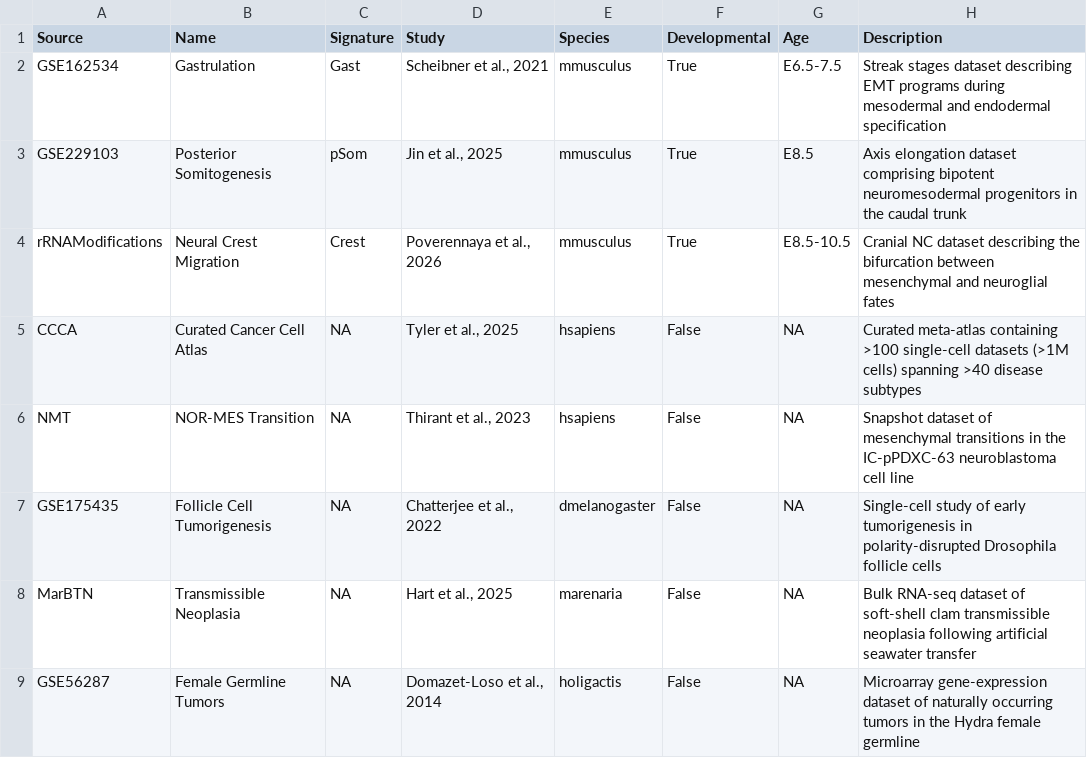
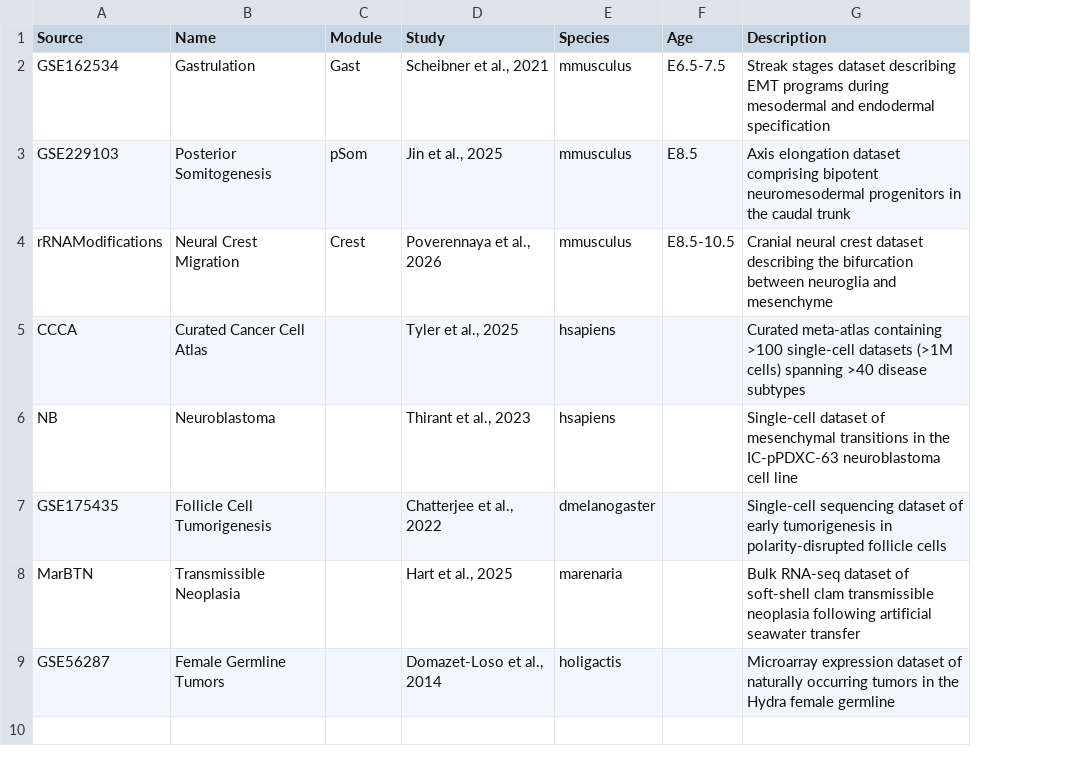
Before and after one commit to calebclayreagor/EMToolbox, a CSV file: data/summary.csv, drawn as a sheet; removed rows and columns are numbered as before the commit, all else as after; the diff names each change by its address in the sheet, - before the commit and + after, or states it on an @@ line.

```diff
--- a/data/summary.csv
+++ b/data/summary.csv
-column F (Developmental), rows 2-5: True | True | True | False; rows 7-9: all False
-C1: Signature
+C1: Module
-G4 (Description): Cranial NC dataset describing the bifurcation between mesenchymal and neuroglial fates
+G4 (Description): Cranial neural crest dataset describing the bifurcation between neuroglia and mesenchyme
-C5 (Module): NA
+C5 (Module): (empty)
-F5 (Age): NA
+F5 (Age): (empty)
-row 6: NMT | NOR-MES Transition | NA | Thirant et al., 2023 | hsapiens | False | NA | Snapshot dataset of mesenchymal transitions in the IC-pPDXC-63 neuroblastoma cell line
+row 6: NB | Neuroblastoma |  | Thirant et al., 2023 | hsapiens |  | Single-cell dataset of mesenchymal transitions in the IC-pPDXC-63 neuroblastoma cell line
-C7:C9 (Module): NA
+C7:C9 (Module): (empty)
-F7:F9 (Age): NA
+F7:F9 (Age): (empty)
-G7 (Description): Single-cell study of early tumorigenesis in polarity-disrupted Drosophila follicle cells
+G7 (Description): Single-cell sequencing dataset of early tumorigenesis in polarity-disrupted follicle cells
-G9 (Description): Microarray gene-expression dataset of…
+G9 (Description): Microarray expression dataset of…
```
Also changed, not shown: 23 other files.
